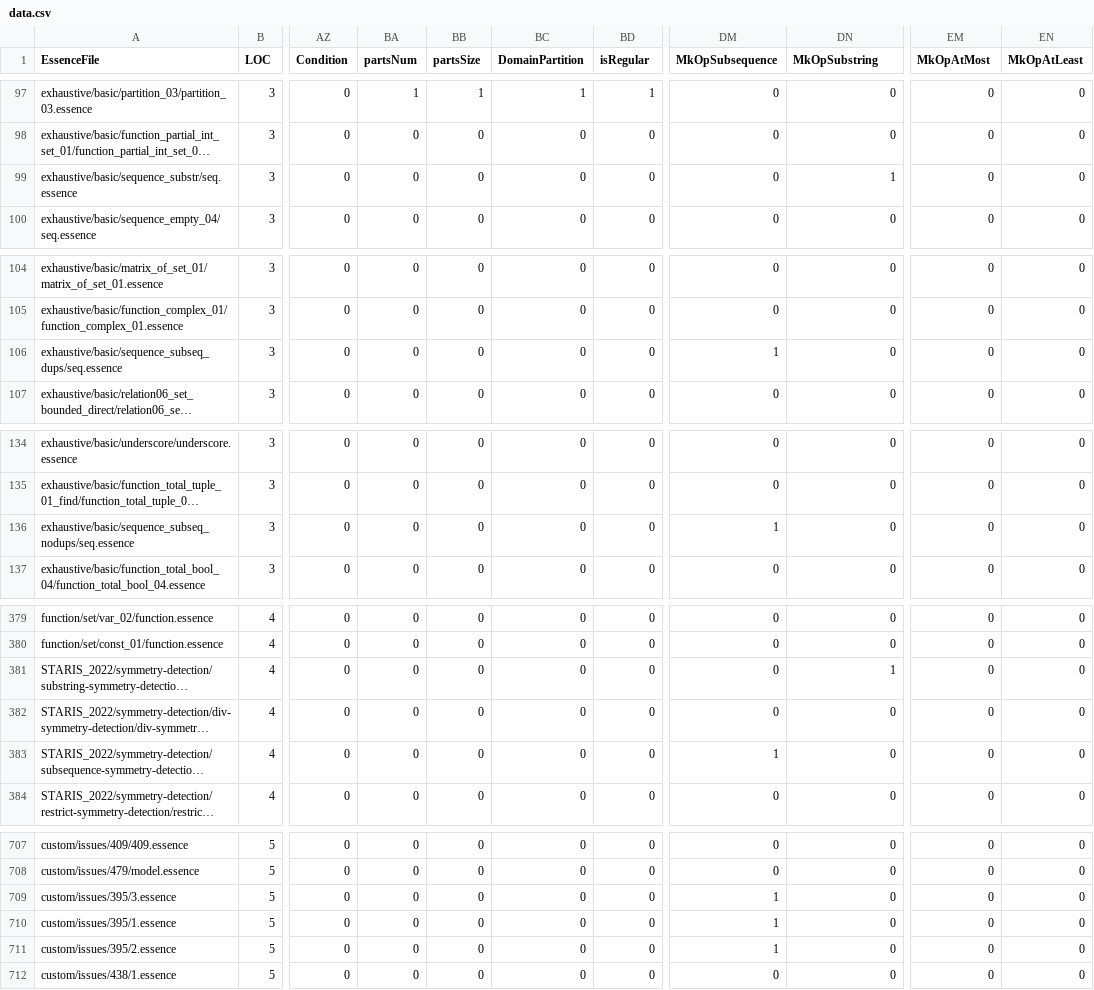
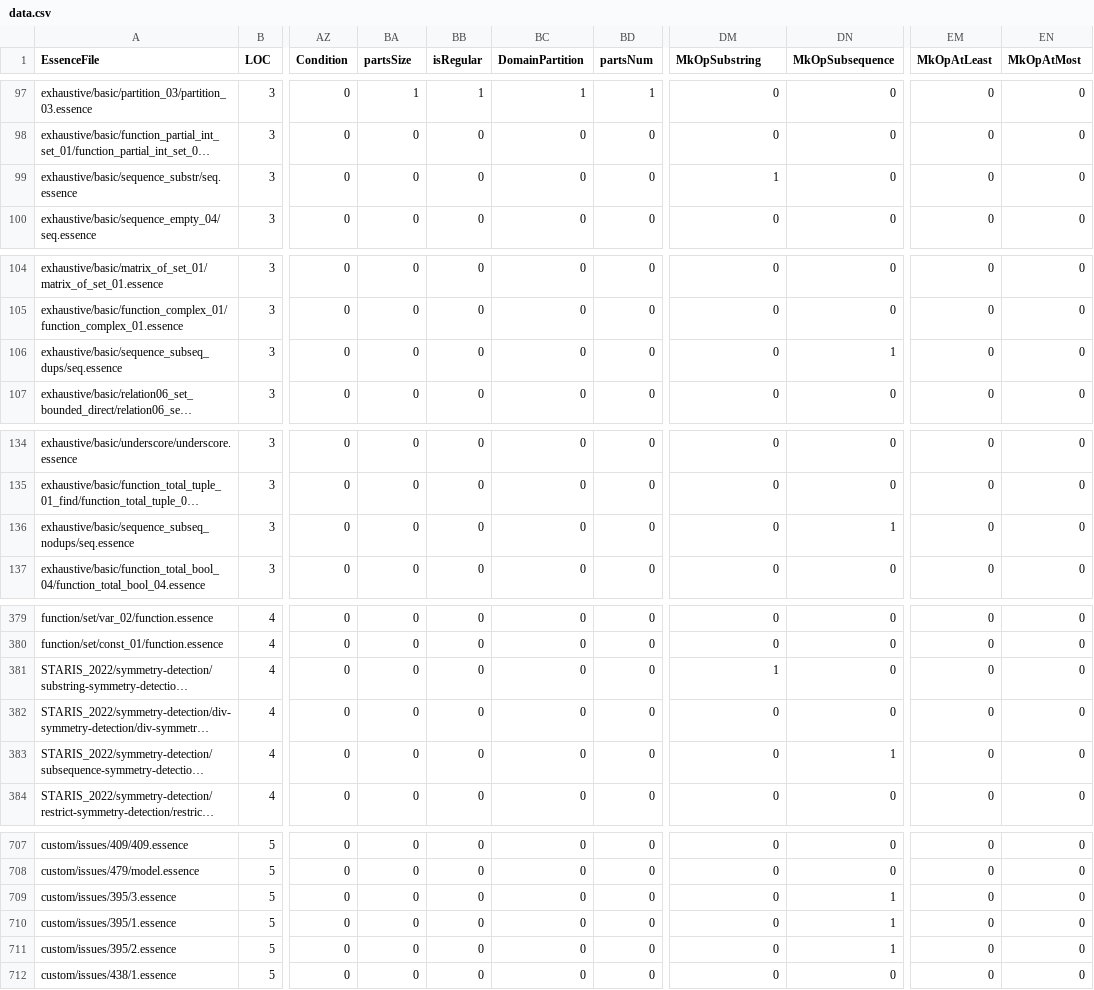
Before and after one commit to hecent/conjure-oxide, a CSV file: tools/essence-feature-usage-stats/data.csv, drawn as a sheet; only a part is shown, gaps mark what is left out; long unchanged cells end in …; the diff covers the shown part only; the diff names each change by its address in the sheet, - before the commit and + after, or states it on an @@ line.

Commit message:
Actions: Deploy the essence features usage table 🚀

```diff
--- a/tools/essence-feature-usage-stats/data.csv
+++ b/tools/essence-feature-usage-stats/data.csv
-BA1: partsNum
+BA1: partsSize
-BB1: partsSize
+BB1: isRegular
-BD1: isRegular
+BD1: partsNum
-DM1: MkOpSubsequence
+DM1: MkOpSubstring
-DN1: MkOpSubstring
+DN1: MkOpSubsequence
-EM1: MkOpAtMost
+EM1: MkOpAtLeast
-EN1: MkOpAtLeast
+EN1: MkOpAtMost
-DM99 (MkOpSubstring): 0
+DM99 (MkOpSubstring): 1
-DN99 (MkOpSubsequence): 1
+DN99 (MkOpSubsequence): 0
-DM106 (MkOpSubstring): 1
+DM106 (MkOpSubstring): 0
-DN106 (MkOpSubsequence): 0
+DN106 (MkOpSubsequence): 1
-DM136 (MkOpSubstring): 1
+DM136 (MkOpSubstring): 0
-DN136 (MkOpSubsequence): 0
+DN136 (MkOpSubsequence): 1
-DM381 (MkOpSubstring): 0
+DM381 (MkOpSubstring): 1
-DN381 (MkOpSubsequence): 1
+DN381 (MkOpSubsequence): 0
-DM383 (MkOpSubstring): 1
+DM383 (MkOpSubstring): 0
-DN383 (MkOpSubsequence): 0
+DN383 (MkOpSubsequence): 1
-DM709:DM711 (MkOpSubstring): 1
+DM709:DM711 (MkOpSubstring): 0
-DN709:DN711 (MkOpSubsequence): 0
+DN709:DN711 (MkOpSubsequence): 1
```
Also changed, not shown: 4 edited cells elsewhere in this file, 1 other file.
